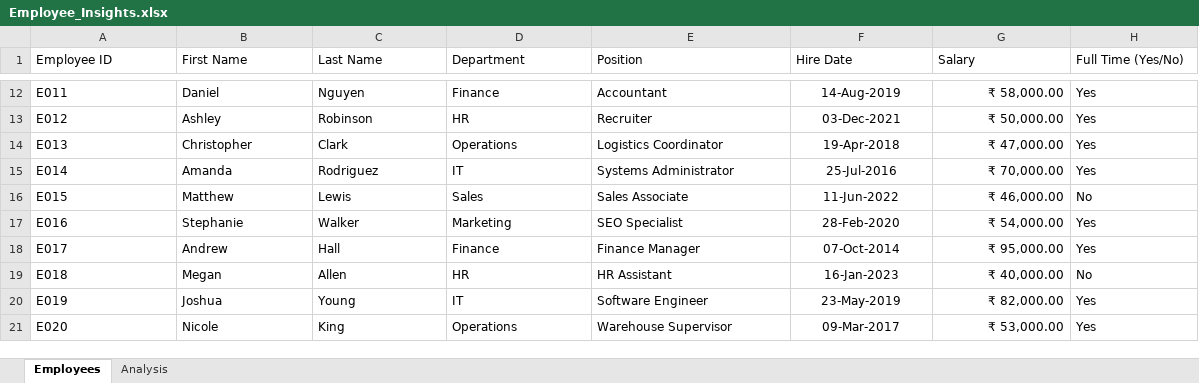
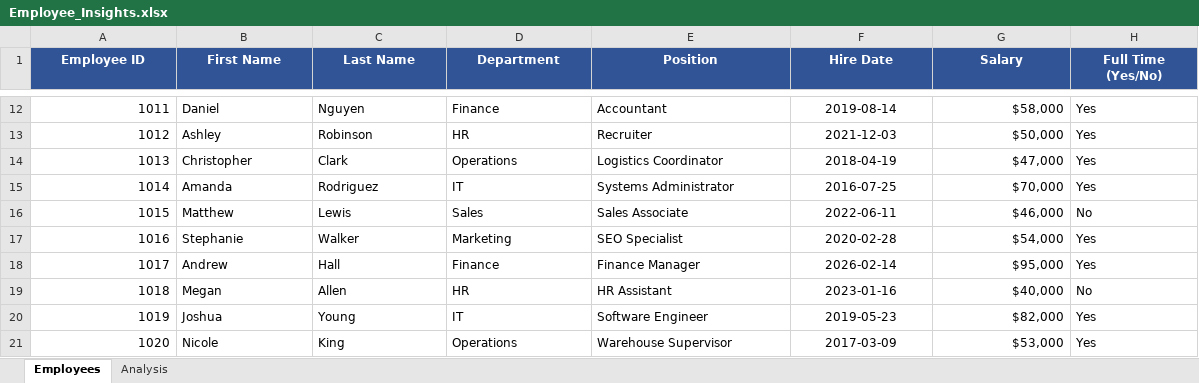
Before and after one commit to jagadeesh4245/Employees-Insights, an Excel workbook: Employee_Insights.xlsx, sheet Employees, drawn as a sheet; only a part is shown, gaps mark what is left out; values as stored, in another font and other column widths than the file's, no borders; conditional formats and table styles not drawn; the diff covers the shown part only; the diff names each change by its address in the sheet, - before the commit and + after, or states it on an @@ line.

```diff
--- a/Employee_Insights.xlsx (sheet Employees)
+++ b/Employee_Insights.xlsx (sheet Employees)
@@ A1:H1 fill: none → #305496, bold: off → on, text colour: black → #FFFFFF, alignment: left → center @@
-A12 (Employee ID): E011
+A12 (Employee ID): 1011
-F12 (Hire Date): 14-Aug-2019
+F12 (Hire Date): 2019-08-14
-G12 (Salary): ₹ 58,000.00
+G12 (Salary): $58,000
-A13 (Employee ID): E012
+A13 (Employee ID): 1012
-F13 (Hire Date): 03-Dec-2021
+F13 (Hire Date): 2021-12-03
-G13 (Salary): ₹ 50,000.00
+G13 (Salary): $50,000
-A14 (Employee ID): E013
+A14 (Employee ID): 1013
-F14 (Hire Date): 19-Apr-2018
+F14 (Hire Date): 2018-04-19
-G14 (Salary): ₹ 47,000.00
+G14 (Salary): $47,000
-A15 (Employee ID): E014
+A15 (Employee ID): 1014
-F15 (Hire Date): 25-Jul-2016
+F15 (Hire Date): 2016-07-25
-G15 (Salary): ₹ 70,000.00
+G15 (Salary): $70,000
-A16 (Employee ID): E015
+A16 (Employee ID): 1015
-F16 (Hire Date): 11-Jun-2022
+F16 (Hire Date): 2022-06-11
-G16 (Salary): ₹ 46,000.00
+G16 (Salary): $46,000
-A17 (Employee ID): E016
+A17 (Employee ID): 1016
-F17 (Hire Date): 28-Feb-2020
+F17 (Hire Date): 2020-02-28
-G17 (Salary): ₹ 54,000.00
+G17 (Salary): $54,000
-A18 (Employee ID): E017
+A18 (Employee ID): 1017
-F18 (Hire Date): 07-Oct-2014
+F18 (Hire Date): 2026-02-14
-G18 (Salary): ₹ 95,000.00
+G18 (Salary): $95,000
-A19 (Employee ID): E018
+A19 (Employee ID): 1018
-F19 (Hire Date): 16-Jan-2023
+F19 (Hire Date): 2023-01-16
-G19 (Salary): ₹ 40,000.00
+G19 (Salary): $40,000
-A20 (Employee ID): E019
+A20 (Employee ID): 1019
-F20 (Hire Date): 23-May-2019
+F20 (Hire Date): 2019-05-23
-G20 (Salary): ₹ 82,000.00
+G20 (Salary): $82,000
-A21 (Employee ID): E020
+A21 (Employee ID): 1020
-F21 (Hire Date): 09-Mar-2017
+F21 (Hire Date): 2017-03-09
-G21 (Salary): ₹ 53,000.00
+G21 (Salary): $53,000
```
Also changed, not shown: 60 edited cells elsewhere in this sheet, sheet Analysis.
